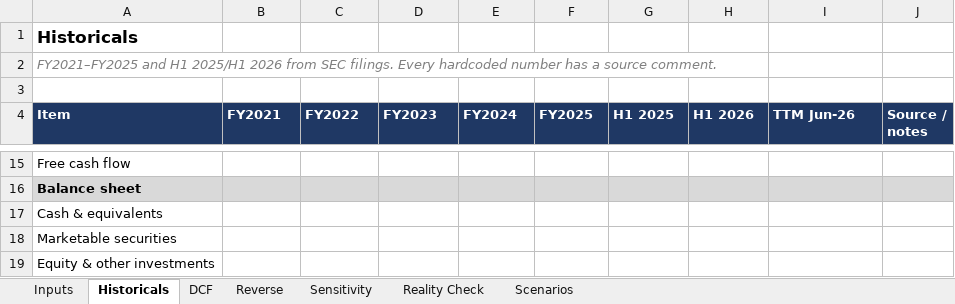
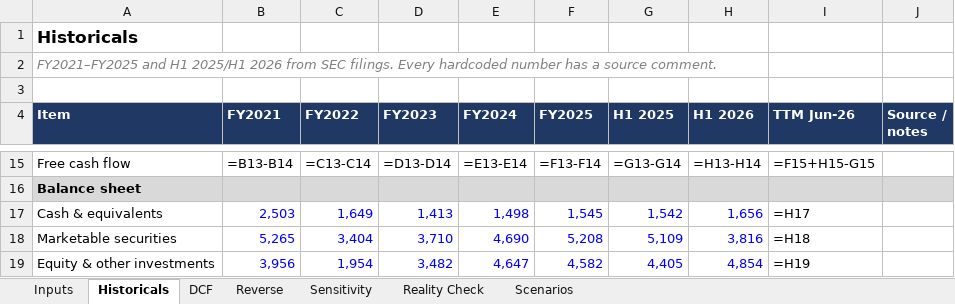
Before and after one commit to paulshyamala/shopify-reverse-dcf, an Excel workbook: model/shopify_reverse_dcf.xlsx, sheet Historicals, drawn as a sheet; only a part is shown, gaps mark what is left out; values as stored, in another font and other column widths than the file's, no borders; formulas without a stored value are shown as written; the diff covers the shown part only; the diff names each change by its address in the sheet, - before the commit and + after, or states it on an @@ line.

Commit message:
Historicals from SEC XBRL

```diff
--- a/model/shopify_reverse_dcf.xlsx (sheet Historicals)
+++ b/model/shopify_reverse_dcf.xlsx (sheet Historicals)
-B15 (FY2021): (empty)
+B15 (FY2021): =B13-B14
-C15 (FY2022): (empty)
+C15 (FY2022): =C13-C14
-D15 (FY2023): (empty)
+D15 (FY2023): =D13-D14
-E15 (FY2024): (empty)
+E15 (FY2024): =E13-E14
-F15 (FY2025): (empty)
+F15 (FY2025): =F13-F14
-G15 (H1 2025): (empty)
+G15 (H1 2025): =G13-G14
-H15 (H1 2026): (empty)
+H15 (H1 2026): =H13-H14
-I15 (TTM Jun-26): (empty)
+I15 (TTM Jun-26): =F15+H15-G15
-B17 (FY2021): (empty)
+B17 (FY2021): 2,503
-C17 (FY2022): (empty)
+C17 (FY2022): 1,649
-D17 (FY2023): (empty)
+D17 (FY2023): 1,413
-E17 (FY2024): (empty)
+E17 (FY2024): 1,498
-F17 (FY2025): (empty)
+F17 (FY2025): 1,545
-G17 (H1 2025): (empty)
+G17 (H1 2025): 1,542
-H17 (H1 2026): (empty)
+H17 (H1 2026): 1,656
-I17 (TTM Jun-26): (empty)
+I17 (TTM Jun-26): =H17
-B18 (FY2021): (empty)
+B18 (FY2021): 5,265
-C18 (FY2022): (empty)
+C18 (FY2022): 3,404
-D18 (FY2023): (empty)
+D18 (FY2023): 3,710
-E18 (FY2024): (empty)
+E18 (FY2024): 4,690
-F18 (FY2025): (empty)
+F18 (FY2025): 5,208
-G18 (H1 2025): (empty)
+G18 (H1 2025): 5,109
-H18 (H1 2026): (empty)
+H18 (H1 2026): 3,816
-I18 (TTM Jun-26): (empty)
+I18 (TTM Jun-26): =H18
-B19 (FY2021): (empty)
+B19 (FY2021): 3,956
-C19 (FY2022): (empty)
+C19 (FY2022): 1,954
-D19 (FY2023): (empty)
+D19 (FY2023): 3,482
-E19 (FY2024): (empty)
+E19 (FY2024): 4,647
-F19 (FY2025): (empty)
+F19 (FY2025): 4,582
-G19 (H1 2025): (empty)
+G19 (H1 2025): 4,405
-H19 (H1 2026): (empty)
+H19 (H1 2026): 4,854
-I19 (TTM Jun-26): (empty)
+I19 (TTM Jun-26): =H19
```
Also changed, not shown: 89 edited cells and cell formats elsewhere in this sheet, 4 other files.
